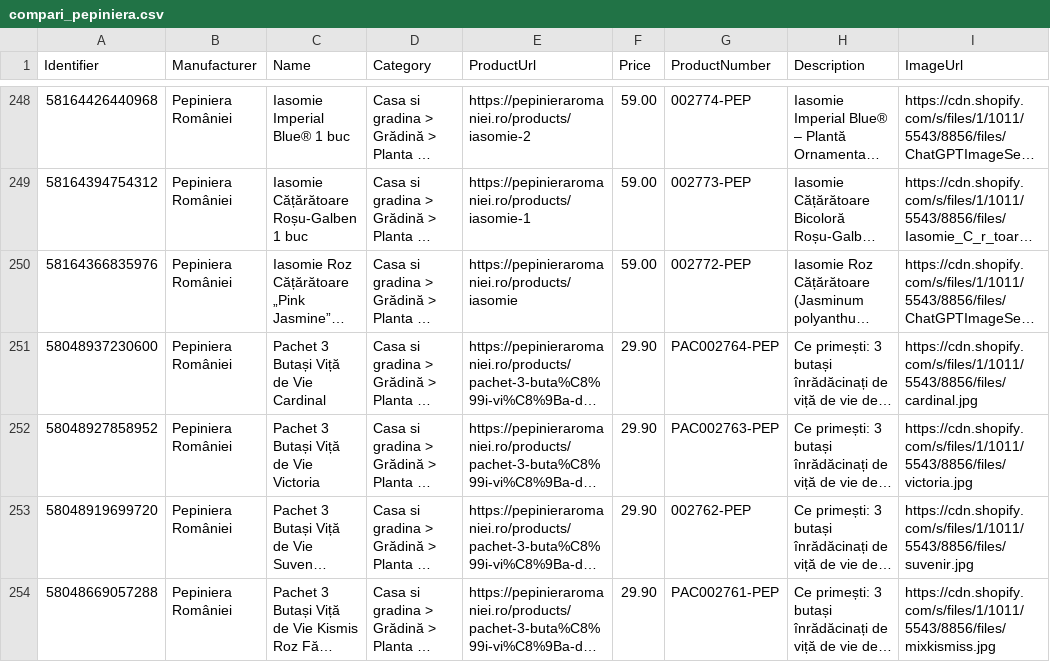
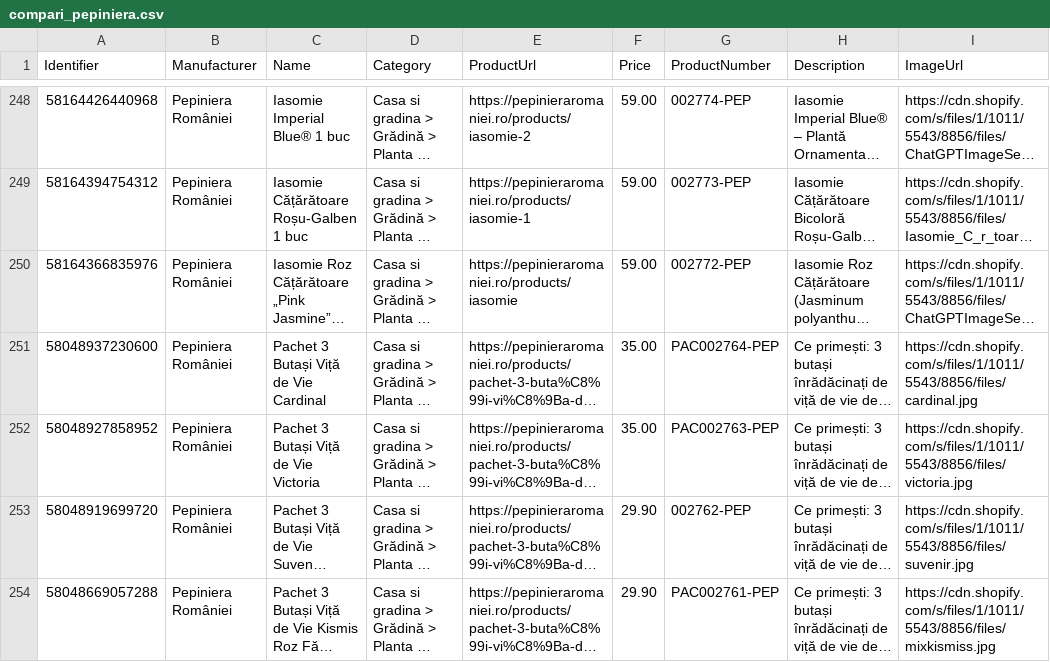
Before and after one commit to dodorynxxl-source/compari-feed-pepiniera, a CSV file: compari_pepiniera.csv, drawn as a sheet; only a part is shown, gaps mark what is left out; long unchanged cells end in …; the diff names each change by its address in the sheet, - before the commit and + after, or states it on an @@ line.

```diff
--- a/compari_pepiniera.csv
+++ b/compari_pepiniera.csv
-F251:F252 (Price): 29.90
+F251:F252 (Price): 35.00
```
Also changed, not shown: 2 other files.
